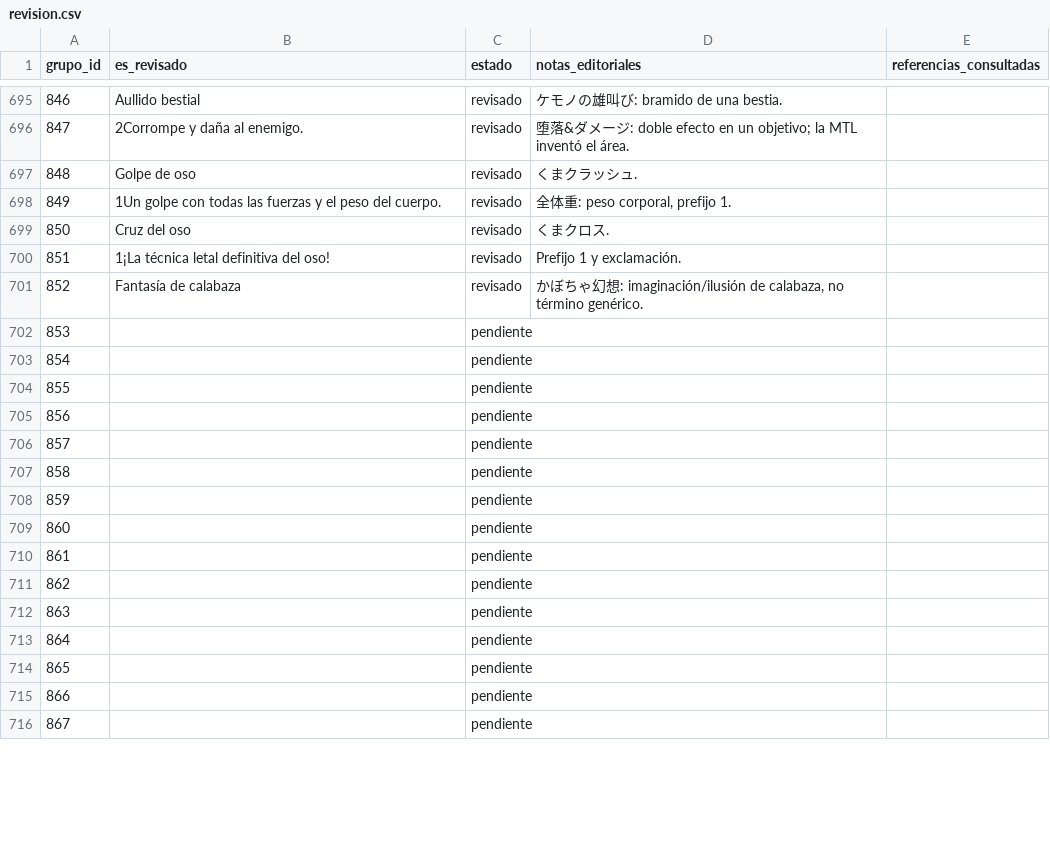
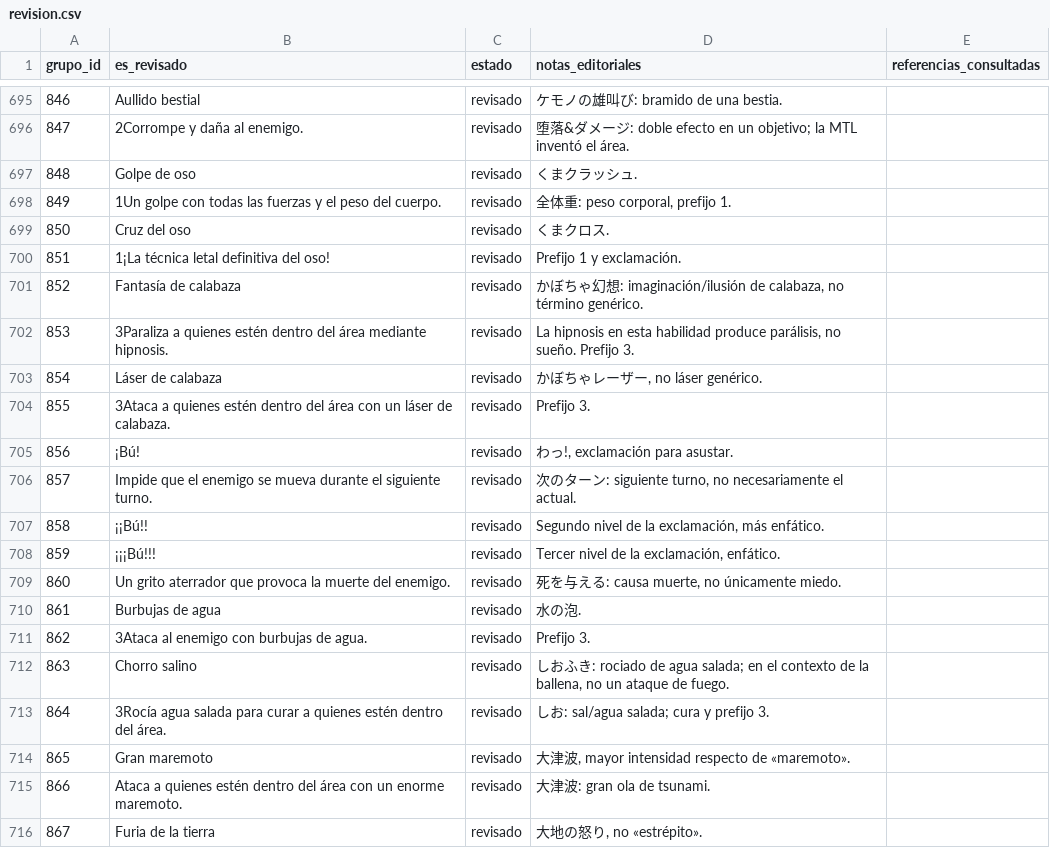
Before and after one commit to ARivas3008/la-pucelle-ragnarok-localizacion, a CSV file: corpus/13/revision.csv, drawn as a sheet; only a part is shown, gaps mark what is left out; the diff covers the shown part only.

```diff
--- a/corpus/13/revision.csv
+++ b/corpus/13/revision.csv
@@ -701,16 +701,16 @@
 852,Fantasía de calabaza,revisado,"かぼちゃ幻想: imaginación/ilusión de calabaza, no término genérico.",
-853,,pendiente,,
-854,,pendiente,,
-855,,pendiente,,
-856,,pendiente,,
-857,,pendiente,,
-858,,pendiente,,
-859,,pendiente,,
-860,,pendiente,,
-861,,pendiente,,
-862,,pendiente,,
-863,,pendiente,,
-864,,pendiente,,
-865,,pendiente,,
-866,,pendiente,,
-867,,pendiente,,
+853,3Paraliza a quienes estén dentro del área mediante hipnosis.,revisado,"La hipnosis en esta habilidad produce parálisis, no sueño. Prefijo 3.",
+854,Láser de calabaza,revisado,"かぼちゃレーザー, no láser genérico.",
+855,3Ataca a quienes estén dentro del área con un láser de calabaza.,revisado,Prefijo 3.,
+856,¡Bú!,revisado,"わっ!, exclamación para asustar.",
+857,Impide que el enemigo se mueva durante el siguiente turno.,revisado,"次のターン: siguiente turno, no necesariamente el actual.",
+858,¡¡Bú!!,revisado,"Segundo nivel de la exclamación, más enfático.",
+859,¡¡¡Bú!!!,revisado,"Tercer nivel de la exclamación, enfático.",
+860,Un grito aterrador que provoca la muerte del enemigo.,revisado,"死を与える: causa muerte, no únicamente miedo.",
+861,Burbujas de agua,revisado,水の泡.,
+862,3Ataca al enemigo con burbujas de agua.,revisado,Prefijo 3.,
+863,Chorro salino,revisado,"しおふき: rociado de agua salada; en el contexto de la ballena, no un ataque de fuego.",
+864,3Rocía agua salada para curar a quienes estén dentro del área.,revisado,しお: sal/agua salada; cura y prefijo 3.,
+865,Gran maremoto,revisado,"大津波, mayor intensidad respecto de «maremoto».",
+866,Ataca a quienes estén dentro del área con un enorme maremoto.,revisado,大津波: gran ola de tsunami.,
+867,Furia de la tierra,revisado,"大地の怒り, no «estrépito».",
```
Also changed, not shown: 105 edited cells elsewhere in this file.
